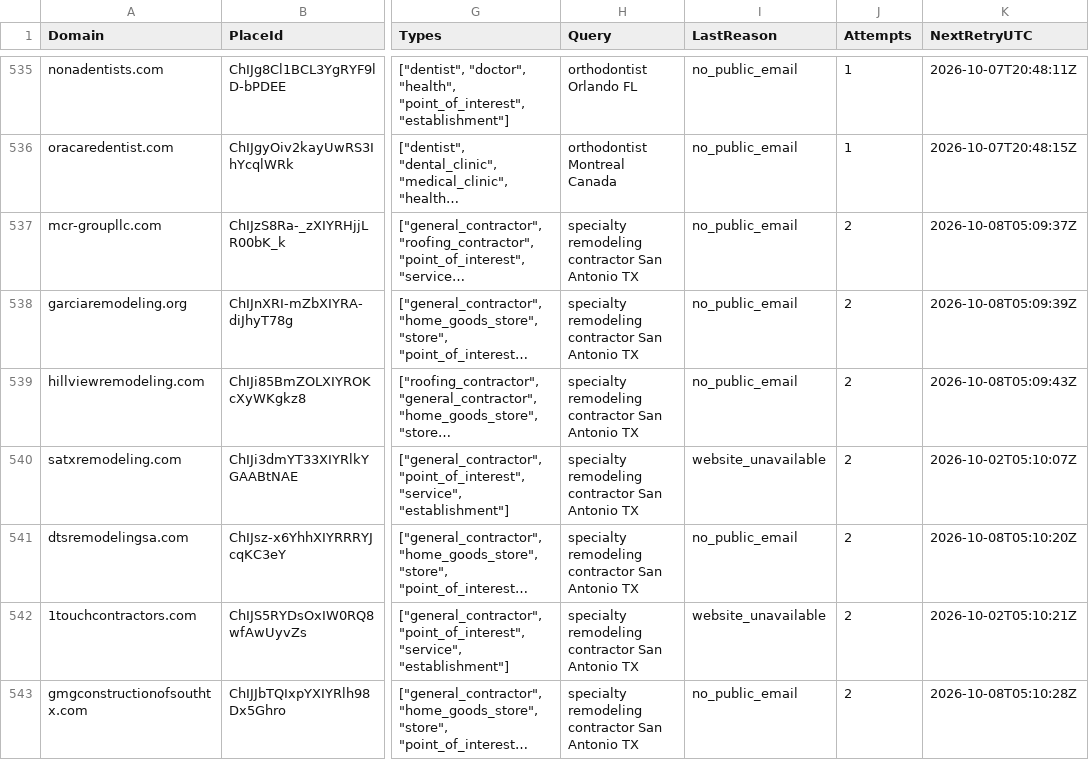
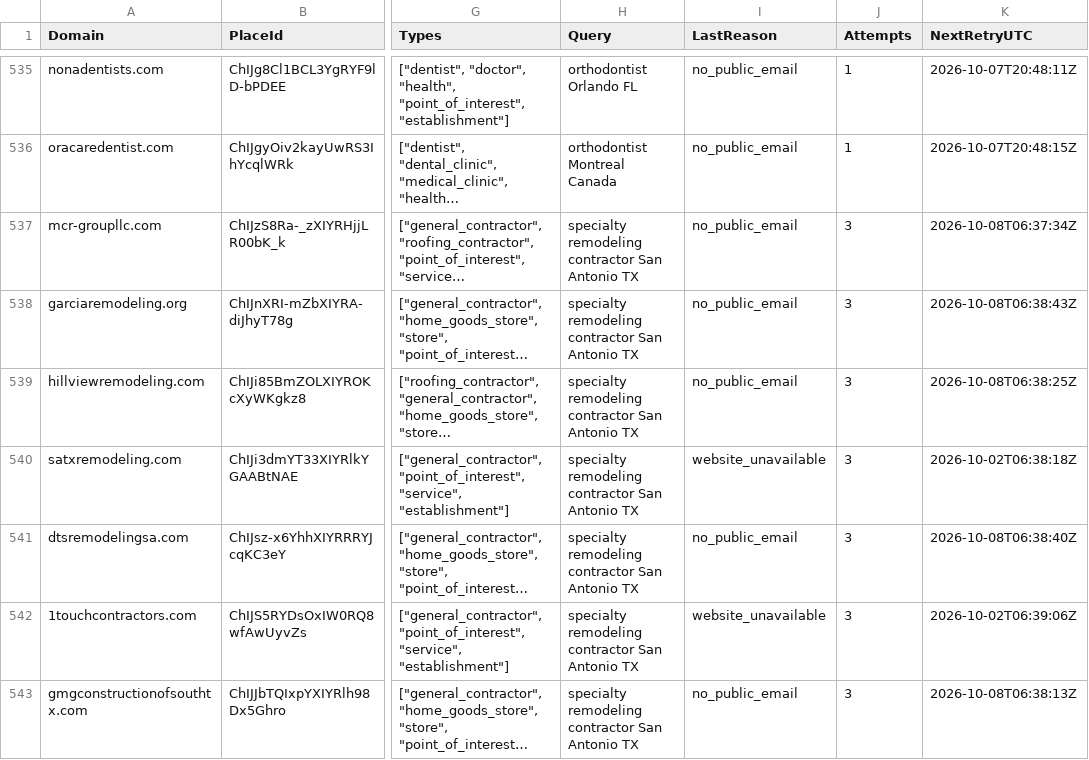
Before and after one commit to themahesh-editor/google-place, a CSV file: retry_queue.csv, drawn as a sheet; only a part is shown, gaps mark what is left out; long unchanged cells end in …; the diff covers the shown part only; the diff names each change by its address in the sheet, - before the commit and + after, or states it on an @@ line.

```diff
--- a/retry_queue.csv
+++ b/retry_queue.csv
-J537:J543 (Attempts): 2
+J537:J543 (Attempts): 3
-K537 (NextRetryUTC): 2026-10-08T05:09:37Z
+K537 (NextRetryUTC): 2026-10-08T06:37:34Z
-K538 (NextRetryUTC): 2026-10-08T05:09:39Z
+K538 (NextRetryUTC): 2026-10-08T06:38:43Z
-K539 (NextRetryUTC): 2026-10-08T05:09:43Z
+K539 (NextRetryUTC): 2026-10-08T06:38:25Z
-K540 (NextRetryUTC): 2026-10-02T05:10:07Z
+K540 (NextRetryUTC): 2026-10-02T06:38:18Z
-K541 (NextRetryUTC): 2026-10-08T05:10:20Z
+K541 (NextRetryUTC): 2026-10-08T06:38:40Z
-K542 (NextRetryUTC): 2026-10-02T05:10:21Z
+K542 (NextRetryUTC): 2026-10-02T06:39:06Z
-K543 (NextRetryUTC): 2026-10-08T05:10:28Z
+K543 (NextRetryUTC): 2026-10-08T06:38:13Z
```
Also changed, not shown: 7 added rows and 33 edited cells elsewhere in this file, seen_domains.csv, 3 other files.
